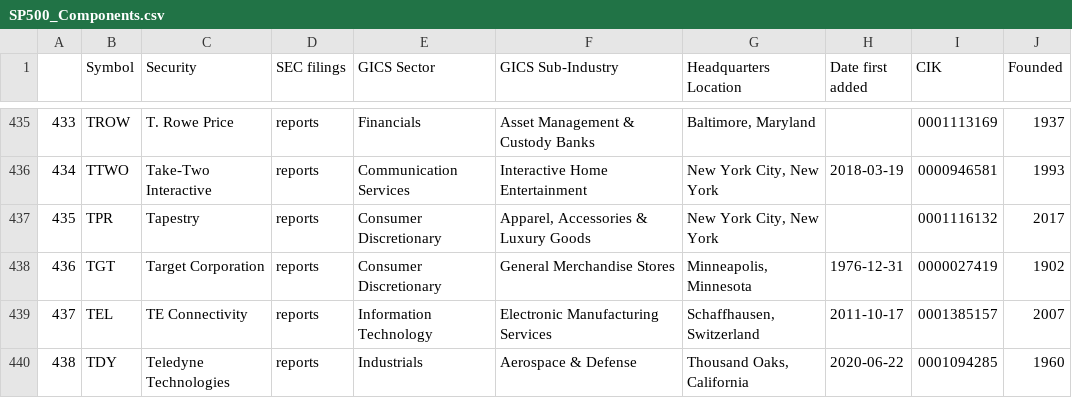
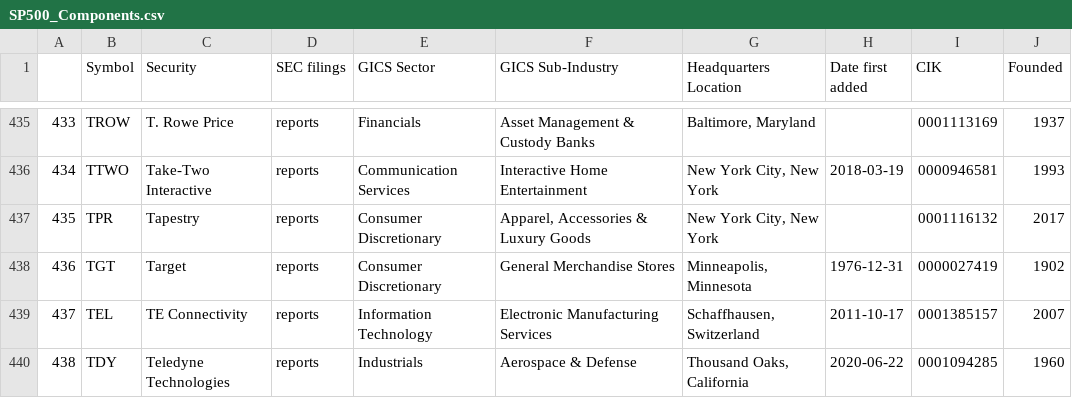
Before and after one commit to vvelicu/s-p500, a CSV file: data/SP500_Components.csv, drawn as a sheet; only a part is shown, gaps mark what is left out; the diff covers the shown part only.

```diff
--- a/data/SP500_Components.csv
+++ b/data/SP500_Components.csv
@@ -437,3 +437,3 @@
 435,TPR,Tapestry,reports,Consumer Discretionary,"Apparel, Accessories & Luxury Goods","New York City, New York",,0001116132,2017
-436,TGT,Target Corporation,reports,Consumer Discretionary,General Merchandise Stores,"Minneapolis, Minnesota",1976-12-31,0000027419,1902
+436,TGT,Target,reports,Consumer Discretionary,General Merchandise Stores,"Minneapolis, Minnesota",1976-12-31,0000027419,1902
 437,TEL,TE Connectivity,reports,Information Technology,Electronic Manufacturing Services,"Schaffhausen, Switzerland",2011-10-17,0001385157,2007
```
Also changed, not shown: 12 edited cells elsewhere in this file.
